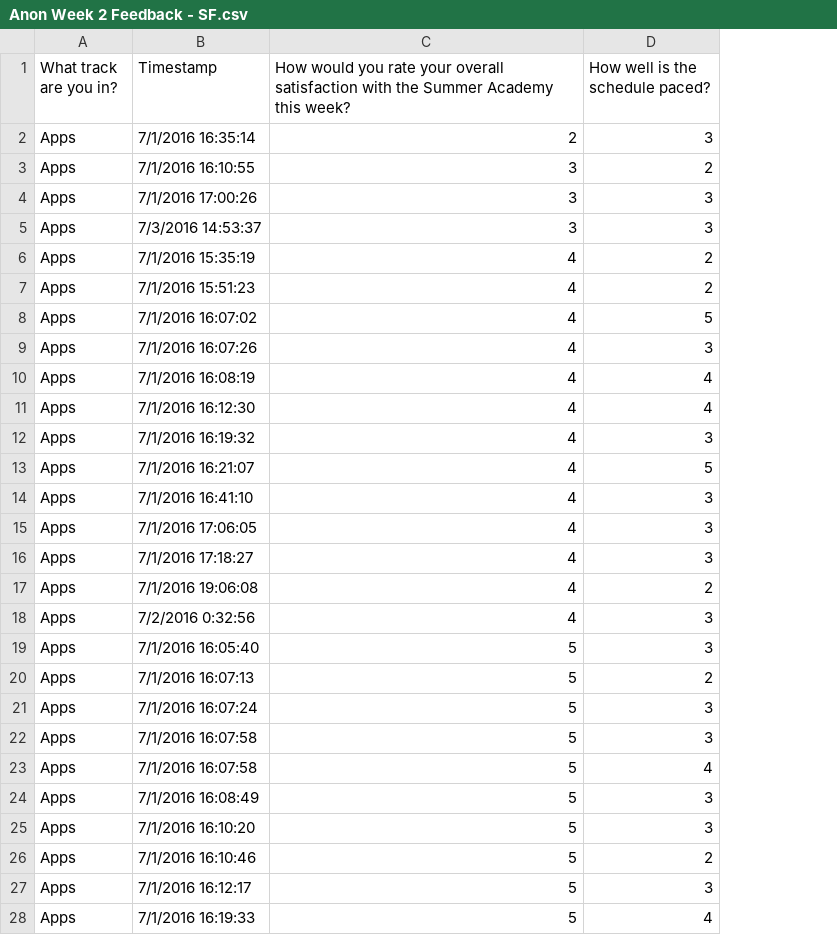
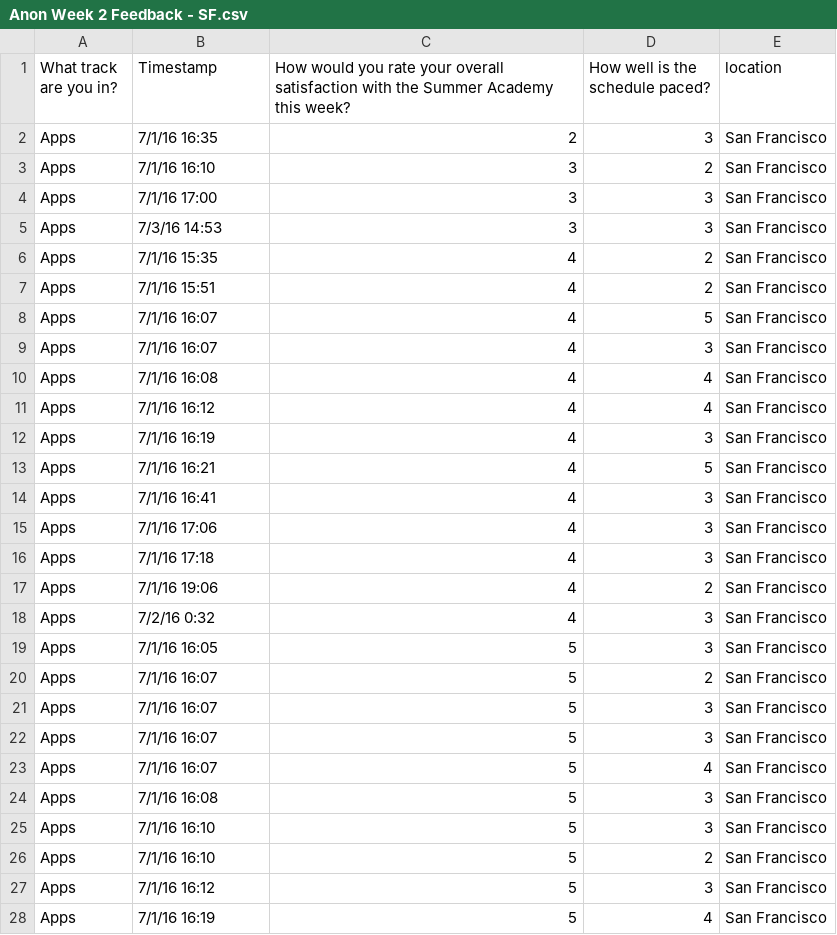
Before and after one commit to RaymondDashWu/DS1.1-Class-Files, a CSV file: datasets/SA_Feedback_Surveys_FINAL/2016/Anon Week 2 Feedback - SF.csv, drawn as a sheet; only a part is shown; the diff covers the shown part only; the diff names each change by its address in the sheet, - before the commit and + after, or states it on an @@ line.

```diff
--- a/datasets/SA_Feedback_Surveys_FINAL/2016/Anon Week 2 Feedback - SF.csv
+++ b/datasets/SA_Feedback_Surveys_FINAL/2016/Anon Week 2 Feedback - SF.csv
+column E (location), rows 2-28: all San Francisco
-B2 (Timestamp): 7/1/2016 16:35:14
+B2 (Timestamp): 7/1/16 16:35
-B3 (Timestamp): 7/1/2016 16:10:55
+B3 (Timestamp): 7/1/16 16:10
-B4 (Timestamp): 7/1/2016 17:00:26
+B4 (Timestamp): 7/1/16 17:00
-B5 (Timestamp): 7/3/2016 14:53:37
+B5 (Timestamp): 7/3/16 14:53
-B6 (Timestamp): 7/1/2016 15:35:19
+B6 (Timestamp): 7/1/16 15:35
-B7 (Timestamp): 7/1/2016 15:51:23
+B7 (Timestamp): 7/1/16 15:51
-B8 (Timestamp): 7/1/2016 16:07:02
+B8 (Timestamp): 7/1/16 16:07
-B9 (Timestamp): 7/1/2016 16:07:26
+B9 (Timestamp): 7/1/16 16:07
-B10 (Timestamp): 7/1/2016 16:08:19
+B10 (Timestamp): 7/1/16 16:08
-B11 (Timestamp): 7/1/2016 16:12:30
+B11 (Timestamp): 7/1/16 16:12
-B12 (Timestamp): 7/1/2016 16:19:32
+B12 (Timestamp): 7/1/16 16:19
-B13 (Timestamp): 7/1/2016 16:21:07
+B13 (Timestamp): 7/1/16 16:21
-B14 (Timestamp): 7/1/2016 16:41:10
+B14 (Timestamp): 7/1/16 16:41
-B15 (Timestamp): 7/1/2016 17:06:05
+B15 (Timestamp): 7/1/16 17:06
-B16 (Timestamp): 7/1/2016 17:18:27
+B16 (Timestamp): 7/1/16 17:18
-B17 (Timestamp): 7/1/2016 19:06:08
+B17 (Timestamp): 7/1/16 19:06
-B18 (Timestamp): 7/2/2016 0:32:56
+B18 (Timestamp): 7/2/16 0:32
-B19 (Timestamp): 7/1/2016 16:05:40
+B19 (Timestamp): 7/1/16 16:05
-B20 (Timestamp): 7/1/2016 16:07:13
+B20 (Timestamp): 7/1/16 16:07
-B21 (Timestamp): 7/1/2016 16:07:24
+B21 (Timestamp): 7/1/16 16:07
-B22:B23 (Timestamp): 7/1/2016 16:07:58
+B22:B23 (Timestamp): 7/1/16 16:07
-B24 (Timestamp): 7/1/2016 16:08:49
+B24 (Timestamp): 7/1/16 16:08
-B25 (Timestamp): 7/1/2016 16:10:20
+B25 (Timestamp): 7/1/16 16:10
-B26 (Timestamp): 7/1/2016 16:10:46
+B26 (Timestamp): 7/1/16 16:10
-B27 (Timestamp): 7/1/2016 16:12:17
+B27 (Timestamp): 7/1/16 16:12
-B28 (Timestamp): 7/1/2016 16:19:33
+B28 (Timestamp): 7/1/16 16:19
```
Also changed, not shown: 35 edited cells elsewhere in this file, datasets/SA_Feedback_Surveys_FINAL/2016/Anon Week 1 Feedback - SF.csv, datasets/SA_Feedback_Surveys_FINAL/2016/Anon Week 1 Feedback - SV.csv, 37 other files.
